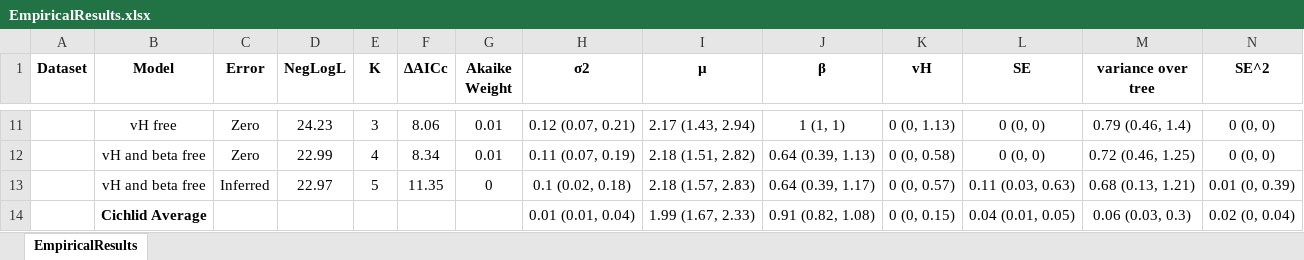
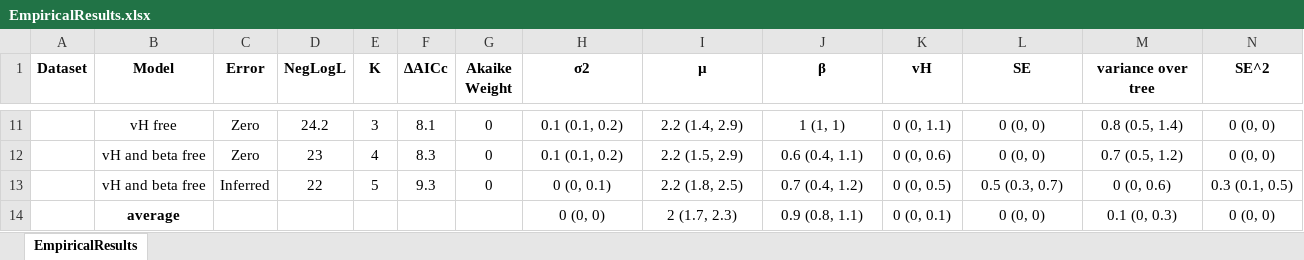
Before and after one commit to bomeara/BMhyb_paper, an Excel workbook: FiguresAndTablesAug2017/EmpiricalResults.xlsx, sheet EmpiricalResults, drawn as a sheet; only a part is shown, gaps mark what is left out; values as stored, in another font and other column widths than the file's, no borders; removed rows and columns are numbered as before the commit, all else as after; the diff covers the shown part only; the diff names each change by its address in the sheet, - before the commit and + after, or states it on an @@ line.

Commit message:
new empirical results

```diff
--- a/FiguresAndTablesAug2017/EmpiricalResults.xlsx (sheet EmpiricalResults)
+++ b/FiguresAndTablesAug2017/EmpiricalResults.xlsx (sheet EmpiricalResults)
-D11 (NegLogL): 24.23
+D11 (NegLogL): 24.2
-F11 (∆AICc): 8.06
+F11 (∆AICc): 8.1
-G11:G12 (Akaike Weight): 0.01
+G11:G12 (Akaike Weight): 0
-H11 (σ2): 0.12 (0.07, 0.21)
+H11 (σ2): 0.1 (0.1, 0.2)
-I11 (µ): 2.17 (1.43, 2.94)
+I11 (µ): 2.2 (1.4, 2.9)
-K11 (vH): 0 (0, 1.13)
+K11 (vH): 0 (0, 1.1)
-M11 (variance over tree): 0.79 (0.46, 1.4)
+M11 (variance over tree): 0.8 (0.5, 1.4)
-D12 (NegLogL): 22.99
+D12 (NegLogL): 23
-F12 (∆AICc): 8.34
+F12 (∆AICc): 8.3
-H12 (σ2): 0.11 (0.07, 0.19)
+H12 (σ2): 0.1 (0.1, 0.2)
-I12 (µ): 2.18 (1.51, 2.82)
+I12 (µ): 2.2 (1.5, 2.9)
-J12 (β): 0.64 (0.39, 1.13)
+J12 (β): 0.6 (0.4, 1.1)
-K12 (vH): 0 (0, 0.58)
+K12 (vH): 0 (0, 0.6)
-M12 (variance over tree): 0.72 (0.46, 1.25)
+M12 (variance over tree): 0.7 (0.5, 1.2)
-D13 (NegLogL): 22.97
+D13 (NegLogL): 22
-F13 (∆AICc): 11.35
+F13 (∆AICc): 9.3
-H13 (σ2): 0.1 (0.02, 0.18)
+H13 (σ2): 0 (0, 0.1)
-I13 (µ): 2.18 (1.57, 2.83)
+I13 (µ): 2.2 (1.8, 2.5)
-J13 (β): 0.64 (0.39, 1.17)
+J13 (β): 0.7 (0.4, 1.2)
-K13 (vH): 0 (0, 0.57)
+K13 (vH): 0 (0, 0.5)
-L13 (SE): 0.11 (0.03, 0.63)
+L13 (SE): 0.5 (0.3, 0.7)
-M13 (variance over tree): 0.68 (0.13, 1.21)
+M13 (variance over tree): 0 (0, 0.6)
-N13 (SE^2): 0.01 (0, 0.39)
+N13 (SE^2): 0.3 (0.1, 0.5)
-row 14:  | Cichlid Average |  |  |  |  |  | 0.01 (0.01, 0.04) | 1.99 (1.67, 2.33) | 0.91 (0.82, 1.08) | 0 (0, 0.15) | 0.04 (0.01, 0.05) | 0.06 (0.03, 0.3) | 0.02 (0, 0.04)
+row 14:  | average |  |  |  |  |  | 0 (0, 0) | 2 (1.7, 2.3) | 0.9 (0.8, 1.1) | 0 (0, 0.1) | 0 (0, 0) | 0.1 (0, 0.3) | 0 (0, 0)
```
Also changed, not shown: 5 added rows, 5 removed rows and 98 edited cells elsewhere in this sheet, 3 other files.
